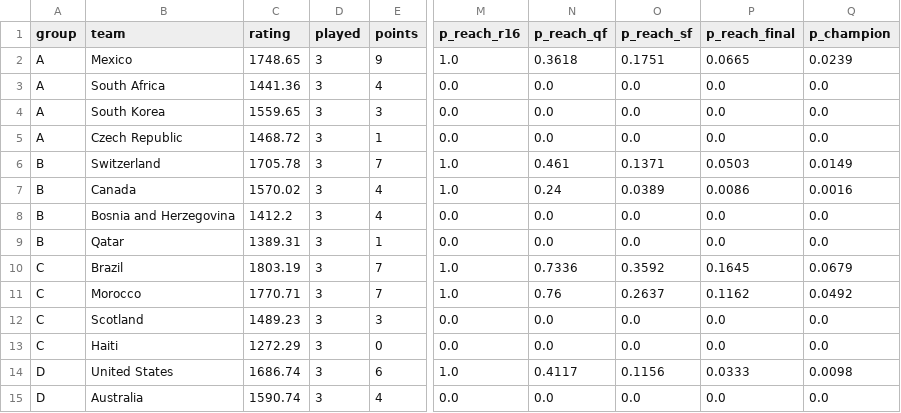
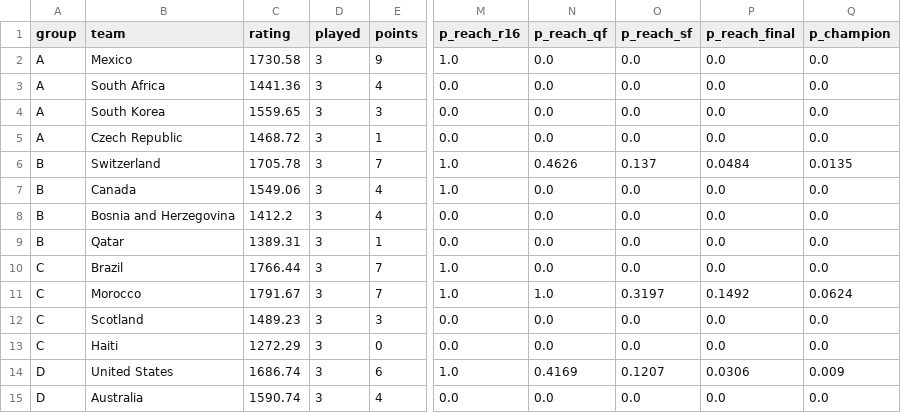
Before and after one commit to Toepatella/world-cup-simulator, a CSV file: output/group_probabilities.csv, drawn as a sheet; only a part is shown, gaps mark what is left out; the diff covers the shown part only; the diff names each change by its address in the sheet, - before the commit and + after, or states it on an @@ line.

```diff
--- a/output/group_probabilities.csv
+++ b/output/group_probabilities.csv
-C2 (rating): 1748.65
+C2 (rating): 1730.58
-N2 (p_reach_qf): 0.3618
+N2 (p_reach_qf): 0.0
-O2 (p_reach_sf): 0.1751
+O2 (p_reach_sf): 0.0
-P2 (p_reach_final): 0.0665
+P2 (p_reach_final): 0.0
-Q2 (p_champion): 0.0239
+Q2 (p_champion): 0.0
-N6 (p_reach_qf): 0.461
+N6 (p_reach_qf): 0.4626
-O6 (p_reach_sf): 0.1371
+O6 (p_reach_sf): 0.137
-P6 (p_reach_final): 0.0503
+P6 (p_reach_final): 0.0484
-Q6 (p_champion): 0.0149
+Q6 (p_champion): 0.0135
-C7 (rating): 1570.02
+C7 (rating): 1549.06
-N7 (p_reach_qf): 0.24
+N7 (p_reach_qf): 0.0
-O7 (p_reach_sf): 0.0389
+O7 (p_reach_sf): 0.0
-P7 (p_reach_final): 0.0086
+P7 (p_reach_final): 0.0
-Q7 (p_champion): 0.0016
+Q7 (p_champion): 0.0
-C10 (rating): 1803.19
+C10 (rating): 1766.44
-N10 (p_reach_qf): 0.7336
+N10 (p_reach_qf): 0.0
-O10 (p_reach_sf): 0.3592
+O10 (p_reach_sf): 0.0
-P10 (p_reach_final): 0.1645
+P10 (p_reach_final): 0.0
-Q10 (p_champion): 0.0679
+Q10 (p_champion): 0.0
-C11 (rating): 1770.71
+C11 (rating): 1791.67
-N11 (p_reach_qf): 0.76
+N11 (p_reach_qf): 1.0
-O11 (p_reach_sf): 0.2637
+O11 (p_reach_sf): 0.3197
-P11 (p_reach_final): 0.1162
+P11 (p_reach_final): 0.1492
-Q11 (p_champion): 0.0492
+Q11 (p_champion): 0.0624
-N14 (p_reach_qf): 0.4117
+N14 (p_reach_qf): 0.4169
-O14 (p_reach_sf): 0.1156
+O14 (p_reach_sf): 0.1207
-P14 (p_reach_final): 0.0333
+P14 (p_reach_final): 0.0306
-Q14 (p_champion): 0.0098
+Q14 (p_champion): 0.009
```
Also changed, not shown: 44 edited cells elsewhere in this file, 2 other files.
